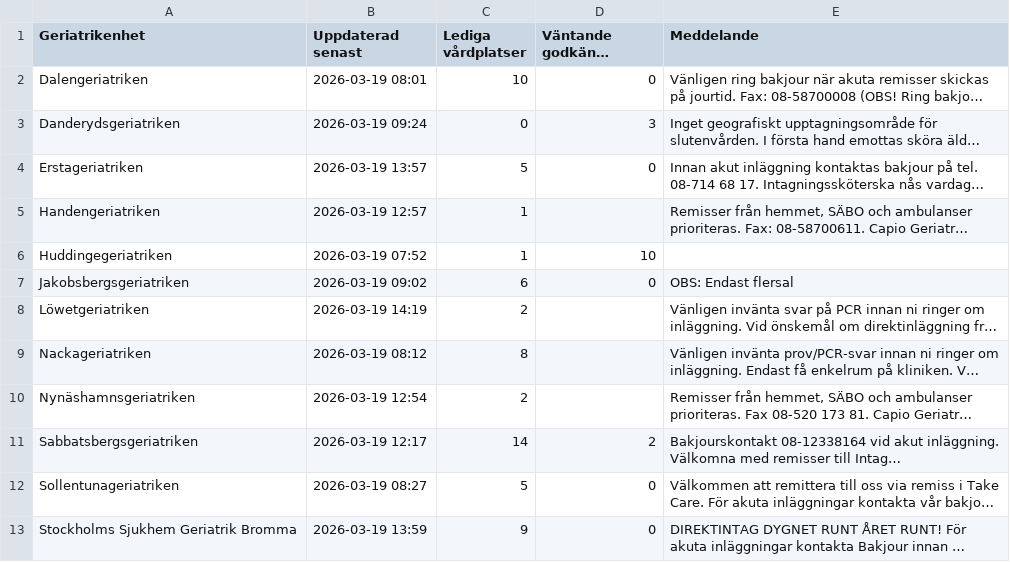
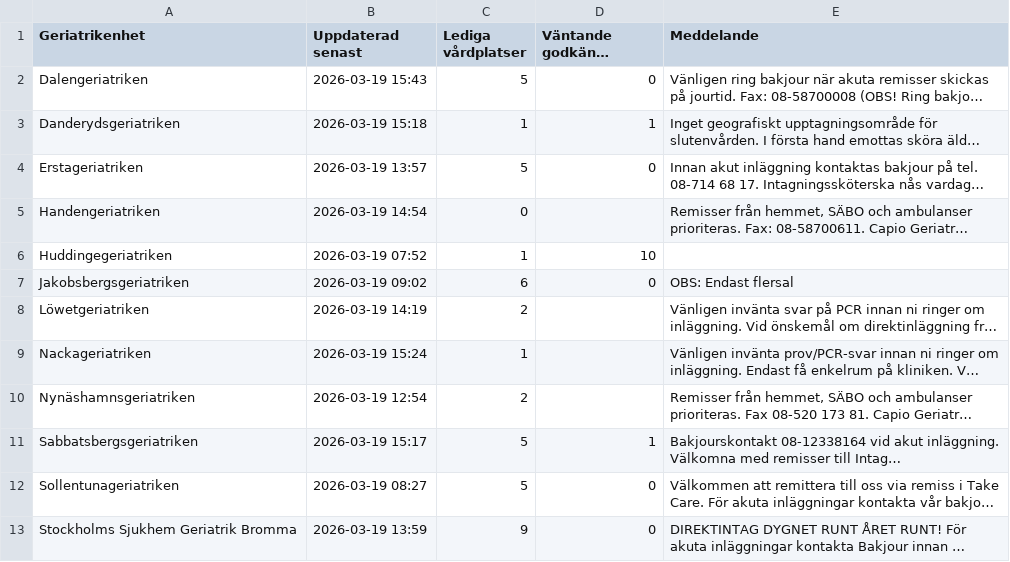
Before and after one commit to HospitalPeter/belport-scraper, a CSV file: latest.csv, drawn as a sheet; only a part is shown; long unchanged cells end in …; the diff names each change by its address in the sheet, - before the commit and + after, or states it on an @@ line.

Commit message:
Update latest scrape

```diff
--- a/latest.csv
+++ b/latest.csv
-B2 (Uppdaterad senast): 2026-03-19 08:01
+B2 (Uppdaterad senast): 2026-03-19 15:43
-C2 (Lediga vårdplatser): 10
+C2 (Lediga vårdplatser): 5
-B3 (Uppdaterad senast): 2026-03-19 09:24
+B3 (Uppdaterad senast): 2026-03-19 15:18
-C3 (Lediga vårdplatser): 0
+C3 (Lediga vårdplatser): 1
-D3 (Väntande godkända remisser): 3
+D3 (Väntande godkända remisser): 1
-B5 (Uppdaterad senast): 2026-03-19 12:57
+B5 (Uppdaterad senast): 2026-03-19 14:54
-C5 (Lediga vårdplatser): 1
+C5 (Lediga vårdplatser): 0
-B9 (Uppdaterad senast): 2026-03-19 08:12
+B9 (Uppdaterad senast): 2026-03-19 15:24
-C9 (Lediga vårdplatser): 8
+C9 (Lediga vårdplatser): 1
-B11 (Uppdaterad senast): 2026-03-19 12:17
+B11 (Uppdaterad senast): 2026-03-19 15:17
-C11 (Lediga vårdplatser): 14
+C11 (Lediga vårdplatser): 5
-D11 (Väntande godkända remisser): 2
+D11 (Väntande godkända remisser): 1
```
Also changed, not shown: 1 other file.
